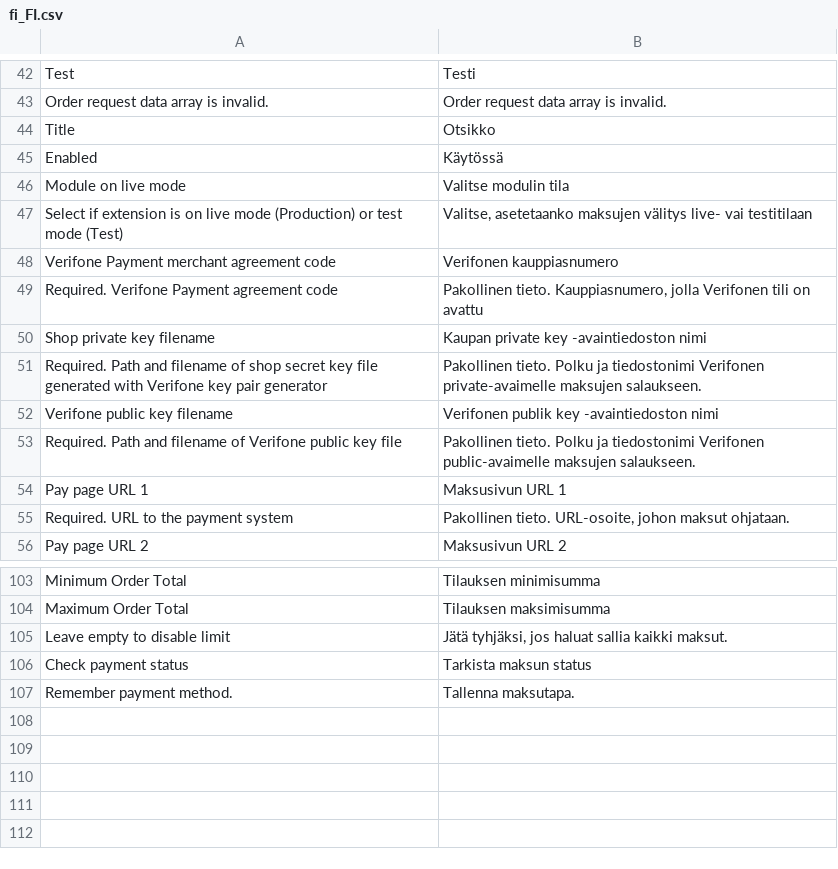
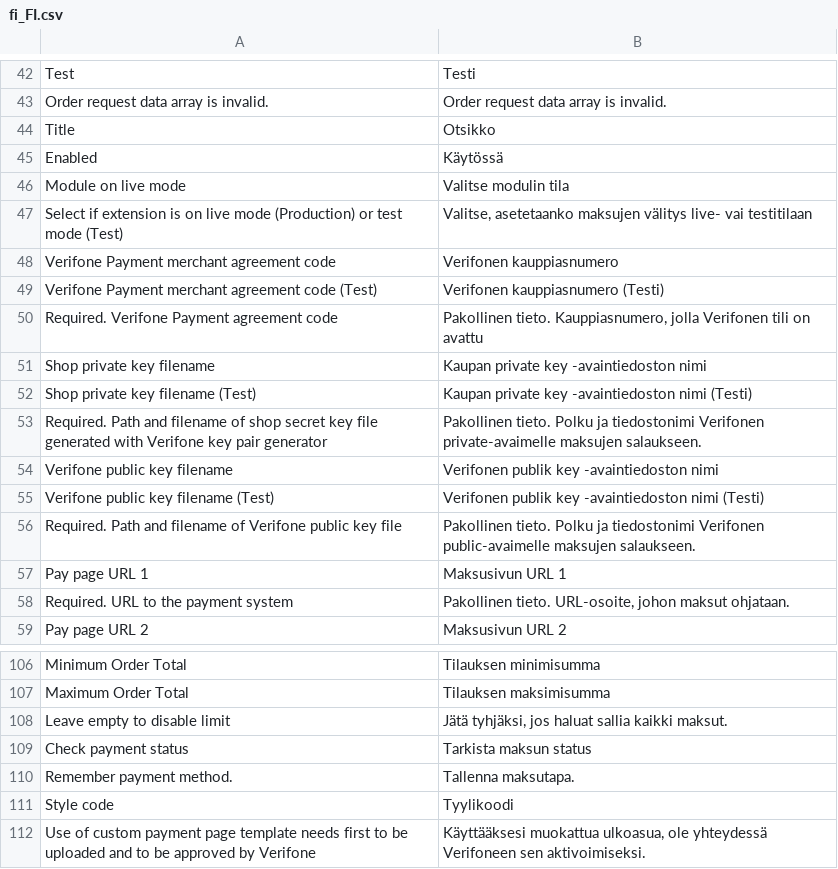
Before and after one commit to Verifone-NB/magento2-verifone-payment, a CSV file: src/i18n/fi_FI.csv, drawn as a sheet; only a part is shown, gaps mark what is left out.

```diff
--- a/src/i18n/fi_FI.csv
+++ b/src/i18n/fi_FI.csv
@@ -48,6 +48,9 @@
 "Verifone Payment merchant agreement code","Verifonen kauppiasnumero"
+"Verifone Payment merchant agreement code (Test)","Verifonen kauppiasnumero (Testi)"
 "Required. Verifone Payment agreement code","Pakollinen tieto. Kauppiasnumero, jolla Verifonen tili on avattu"
 "Shop private key filename","Kaupan private key -avaintiedoston nimi"
+"Shop private key filename (Test)","Kaupan private key -avaintiedoston nimi (Testi)"
 "Required. Path and filename of shop secret key file generated with Verifone key pair generator","Pakollinen tieto. Polku ja tiedostonimi Verifonen private-avaimelle maksujen salaukseen."
 "Verifone public key filename","Verifonen publik key -avaintiedoston nimi"
+"Verifone public key filename (Test)","Verifonen publik key -avaintiedoston nimi (Testi)"
 "Required. Path and filename of Verifone public key file","Pakollinen tieto. Polku ja tiedostonimi Verifonen public-avaimelle maksujen salaukseen."
@@ -107 +110,3 @@
 "Remember payment method.","Tallenna maksutapa."
+"Style code","Tyylikoodi"
+"Use of custom payment page template needs first to be uploaded and to be approved by Verifone","Käyttääksesi muokattua ulkoasua, ole yhteydessä Verifoneen sen aktivoimiseksi."
```
Also changed, not shown: 8 other files.
